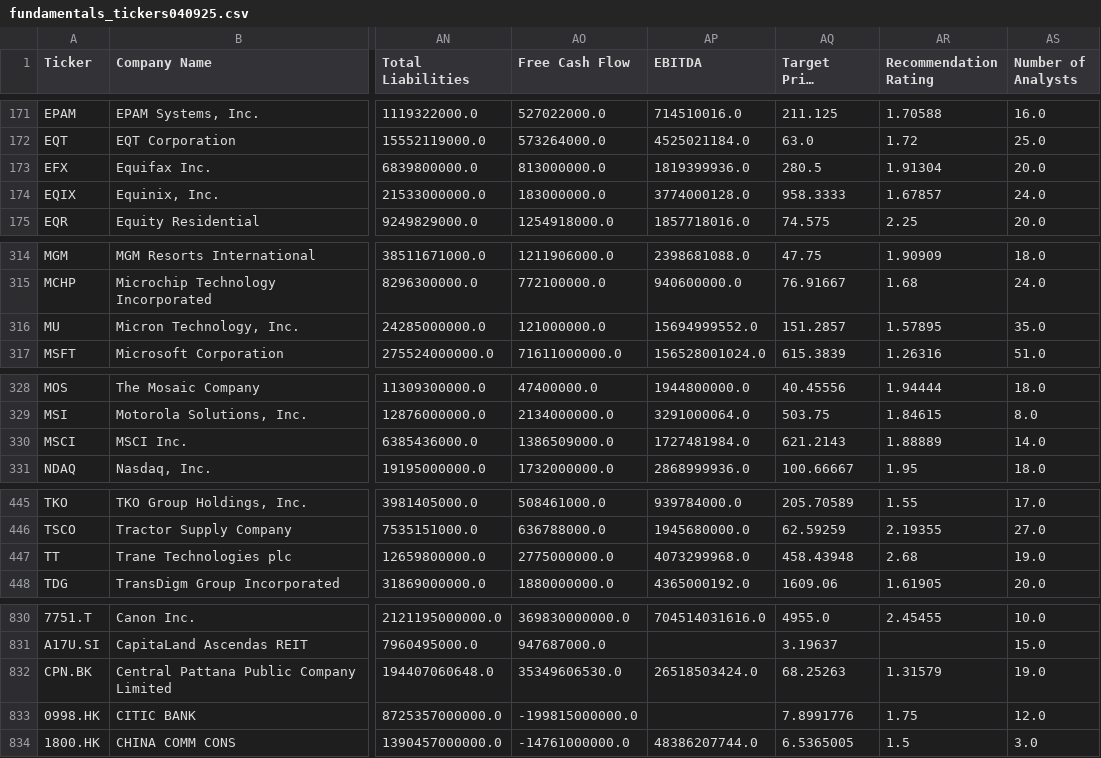
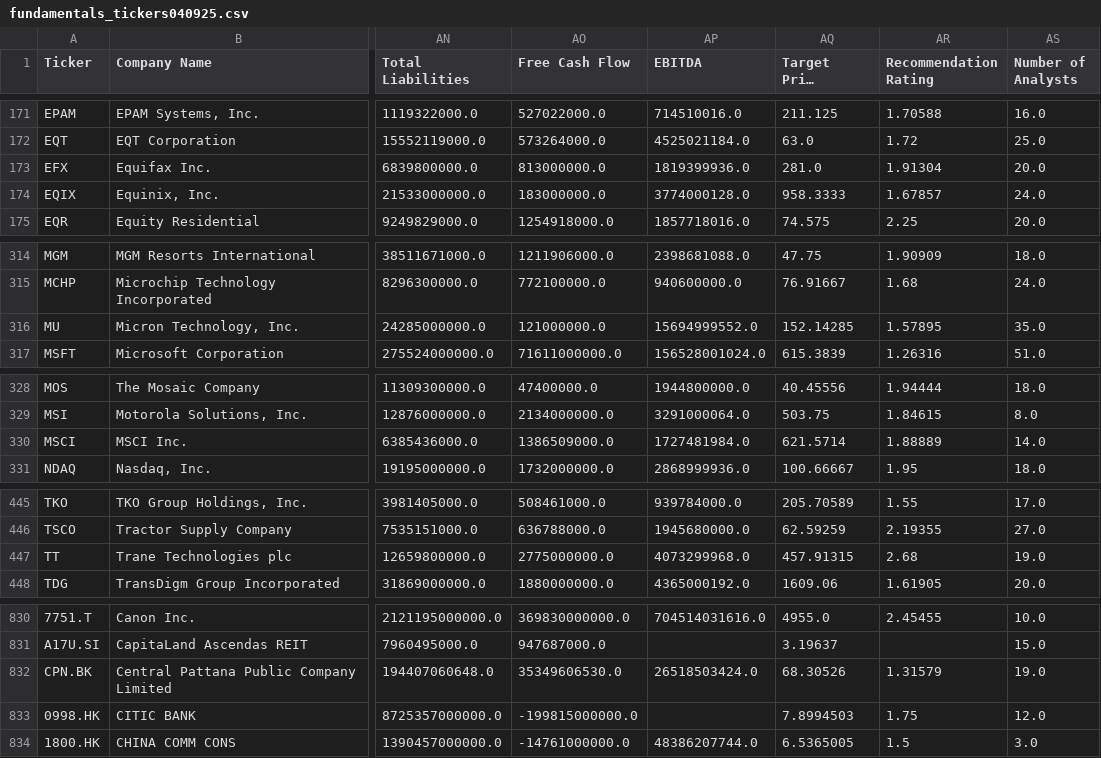
Before and after one commit to UC3M-student/all_companies_fundamentals_csv, a CSV file: fundamentals_tickers040925.csv, drawn as a sheet; only a part is shown, gaps mark what is left out; long unchanged cells end in …; the diff covers the shown part only; the diff names each change by its address in the sheet, - before the commit and + after, or states it on an @@ line.

```diff
--- a/fundamentals_tickers040925.csv
+++ b/fundamentals_tickers040925.csv
-AQ173 (Target Price (Analyst)): 280.5
+AQ173 (Target Price (Analyst)): 281.0
-AQ316 (Target Price (Analyst)): 151.2857
+AQ316 (Target Price (Analyst)): 152.14285
-AQ330 (Target Price (Analyst)): 621.2143
+AQ330 (Target Price (Analyst)): 621.5714
-AQ447 (Target Price (Analyst)): 458.43948
+AQ447 (Target Price (Analyst)): 457.91315
-AQ832 (Target Price (Analyst)): 68.25263
+AQ832 (Target Price (Analyst)): 68.30526
-AQ833 (Target Price (Analyst)): 7.8991776
+AQ833 (Target Price (Analyst)): 7.8994503
```
Also changed, not shown: 38 edited cells elsewhere in this file.
